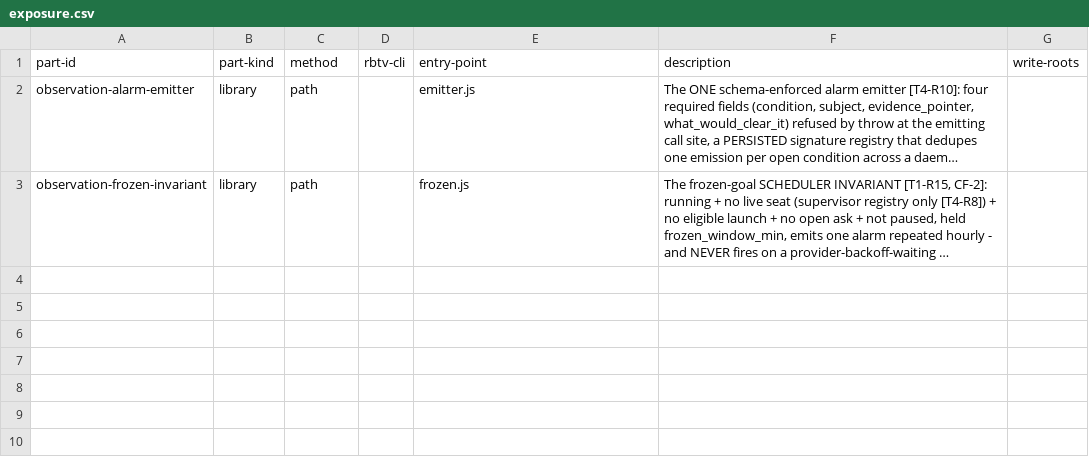
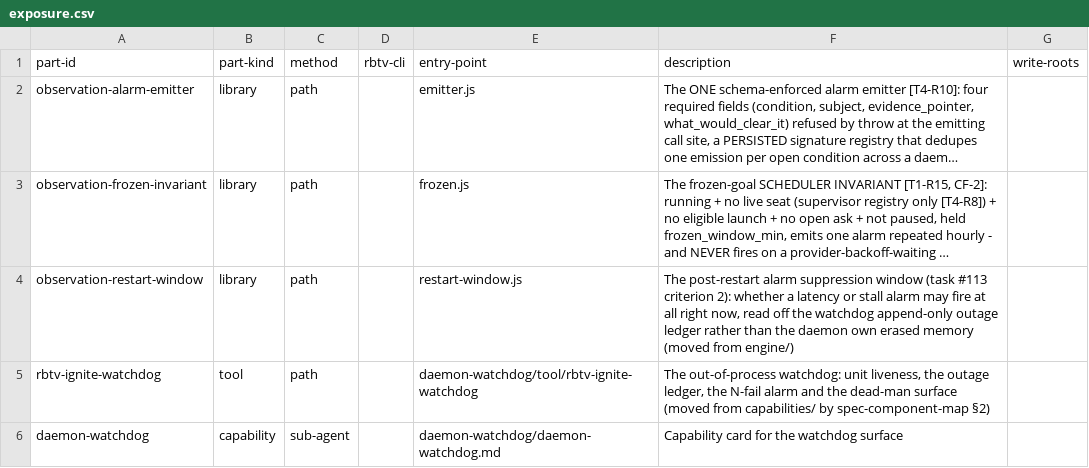
Before and after one commit to tecer-ai/rbtv, a CSV file: ignite/observation/exposure.csv, drawn as a sheet; long unchanged cells end in …; the diff names each change by its address in the sheet, - before the commit and + after, or states it on an @@ line.

Commit message:
ignite: callers, deploy units and component docs catch up with the moved JS tree
The other half of the same change set: files that did NOT move but named something that did.
- callers repointed: envelope/, observation/, state-store/, supervisor/, planning/,
  injection-ladder/ladder.js, deploy/p3-* and probe-suite.js
- deploy units + spawn-profiles.yaml tool allowlist now name runtime/index.js,
  chat/index.js, envelope/spawn-profiles.yaml and observation/daemon-watchdog/
- docs-in-sync: component.md + exposure.csv created for runtime/, operator/, ignite-cli/,
  and chat/ (its bridges/chat module.md became the component.md in the move); arrival rows
  and a 'what moved in' note appended to supervisor/, envelope/, state-store/, observation/,
  planning/; module-root module.md and exposure.csv rows repointed.
- two guards repaired rather than left toothless by the move: the gateway boundary scanner's
  server-core rule and the heart seam probes' PROD_DIRS list.

memory: engine/20260824-c-engine-reads-ending-store, engine/20260825-c-frozen-tick-driver-post-restar, bridges/20260825-c-glance-wiring-slot-driver-read, capabilities/20260825-c-watchdog-outage-ledger-n-fail

```diff
--- a/ignite/observation/exposure.csv
+++ b/ignite/observation/exposure.csv
+row 4: observation-restart-window | library | path |  | restart-window.js | The post-restart alarm suppression window (task #113 criterion 2): whether a latency or stall alarm may fire at all right now, read off the watchdog append-only outage ledger rather than the daemon own erased memory (moved from engine/)
+row 5: rbtv-ignite-watchdog | tool | path |  | daemon-watchdog/tool/rbtv-ignite-watchdog | The out-of-process watchdog: unit liveness, the outage ledger, the N-fail alarm and the dead-man surface (moved from capabilities/ by spec-component-map §2)
+row 6: daemon-watchdog | capability | sub-agent |  | daemon-watchdog/daemon-watchdog.md | Capability card for the watchdog surface
```
Also changed, not shown: ignite/envelope/exposure.csv, ignite/exposure.csv, 41 other files.
